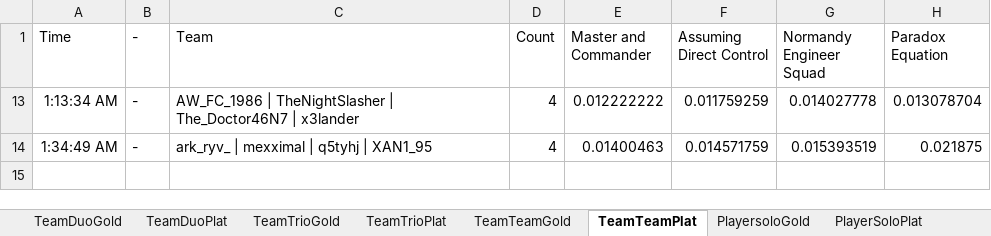
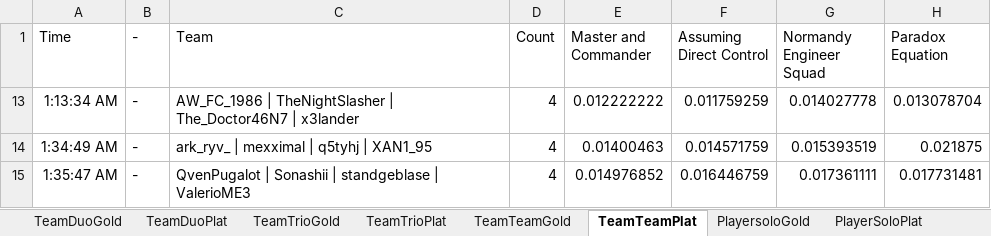
Before and after one commit to Smehur/mehof, an Excel workbook: Leaderboards/ME3MP-TCHOF-ServantOfThePeople.xlsx, sheet TeamTeamPlat, drawn as a sheet; values as stored, in another font and other column widths than the file's, no borders; table styles not drawn; the diff names each change by its address in the sheet, - before the commit and + after, or states it on an @@ line.

```diff
--- a/Leaderboards/ME3MP-TCHOF-ServantOfThePeople.xlsx (sheet TeamTeamPlat)
+++ b/Leaderboards/ME3MP-TCHOF-ServantOfThePeople.xlsx (sheet TeamTeamPlat)
+row 15: 1:35:47 AM | - | QvenPugalot | Sonashii | standgeblase | ValerioME3 | 4 | 0.014976852 | 0.016446759 | 0.017361111 | 0.017731481
```
Also changed, not shown: sheet PlayerRuns, sheet TeamRuns, sheet PlayerSoloPlat, sheet PlayerTeamPlat, hidden cells, Leaderboards/ME3MP-TCHOF-N7Challenges.xlsx, Leaderboards/ME3MP-TCHOF-N7TriuneTrials.xlsx, 20 other files.
